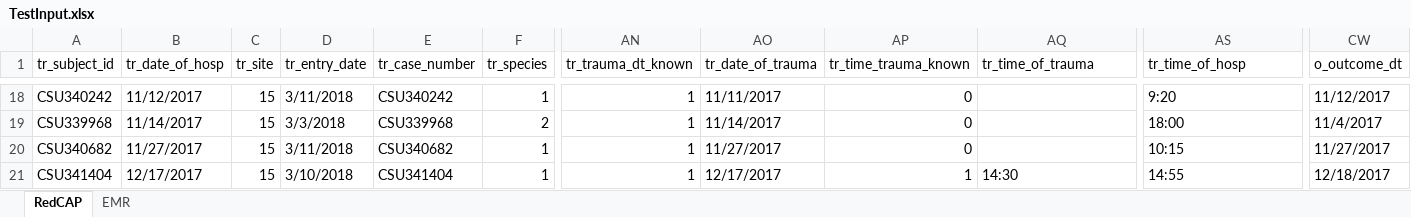
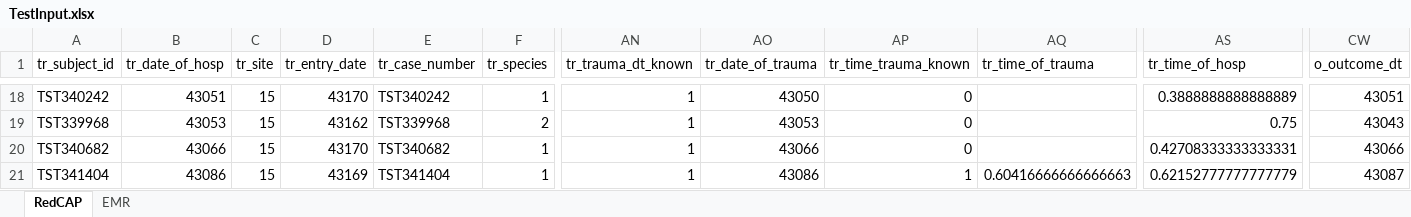
Before and after one commit to cvmbsOne/VetQualPub, an Excel workbook: Current Build/Input/TestInput.xlsx, sheet RedCAP, drawn as a sheet; only a part is shown, gaps mark what is left out; values as stored, in another font and other column widths than the file's, no cell formats; the diff covers the shown part only; the diff names each change by its address in the sheet, - before the commit and + after, or states it on an @@ line.

```diff
--- a/Current Build/Input/TestInput.xlsx (sheet RedCAP)
+++ b/Current Build/Input/TestInput.xlsx (sheet RedCAP)
-A18 (tr_subject_id): CSU340242
+A18 (tr_subject_id): TST340242
-B18 (tr_date_of_hosp): 11/12/2017
+B18 (tr_date_of_hosp): 43051
-D18 (tr_entry_date): 3/11/2018
+D18 (tr_entry_date): 43170
-E18 (tr_case_number): CSU340242
+E18 (tr_case_number): TST340242
-AO18 (tr_date_of_trauma): 11/11/2017
+AO18 (tr_date_of_trauma): 43050
-AS18 (tr_time_of_hosp): 9:20
+AS18 (tr_time_of_hosp): 0.3888888888888889
-CW18 (o_outcome_dt): 11/12/2017
+CW18 (o_outcome_dt): 43051
-A19 (tr_subject_id): CSU339968
+A19 (tr_subject_id): TST339968
-B19 (tr_date_of_hosp): 11/14/2017
+B19 (tr_date_of_hosp): 43053
-D19 (tr_entry_date): 3/3/2018
+D19 (tr_entry_date): 43162
-E19 (tr_case_number): CSU339968
+E19 (tr_case_number): TST339968
-AO19 (tr_date_of_trauma): 11/14/2017
+AO19 (tr_date_of_trauma): 43053
-AS19 (tr_time_of_hosp): 18:00
+AS19 (tr_time_of_hosp): 0.75
-CW19 (o_outcome_dt): 11/4/2017
+CW19 (o_outcome_dt): 43043
-A20 (tr_subject_id): CSU340682
+A20 (tr_subject_id): TST340682
-B20 (tr_date_of_hosp): 11/27/2017
+B20 (tr_date_of_hosp): 43066
-D20 (tr_entry_date): 3/11/2018
+D20 (tr_entry_date): 43170
-E20 (tr_case_number): CSU340682
+E20 (tr_case_number): TST340682
-AO20 (tr_date_of_trauma): 11/27/2017
+AO20 (tr_date_of_trauma): 43066
-AS20 (tr_time_of_hosp): 10:15
+AS20 (tr_time_of_hosp): 0.42708333333333331
-CW20 (o_outcome_dt): 11/27/2017
+CW20 (o_outcome_dt): 43066
-A21 (tr_subject_id): CSU341404
+A21 (tr_subject_id): TST341404
-B21 (tr_date_of_hosp): 12/17/2017
+B21 (tr_date_of_hosp): 43086
-D21 (tr_entry_date): 3/10/2018
+D21 (tr_entry_date): 43169
-E21 (tr_case_number): CSU341404
+E21 (tr_case_number): TST341404
-AO21 (tr_date_of_trauma): 12/17/2017
+AO21 (tr_date_of_trauma): 43086
-AQ21 (tr_time_of_trauma): 14:30
+AQ21 (tr_time_of_trauma): 0.60416666666666663
-AS21 (tr_time_of_hosp): 14:55
+AS21 (tr_time_of_hosp): 0.62152777777777779
-CW21 (o_outcome_dt): 12/18/2017
+CW21 (o_outcome_dt): 43087
```
Also changed, not shown: 992 edited cells elsewhere in this sheet, sheet EMR, cell formats, 2 other files.
